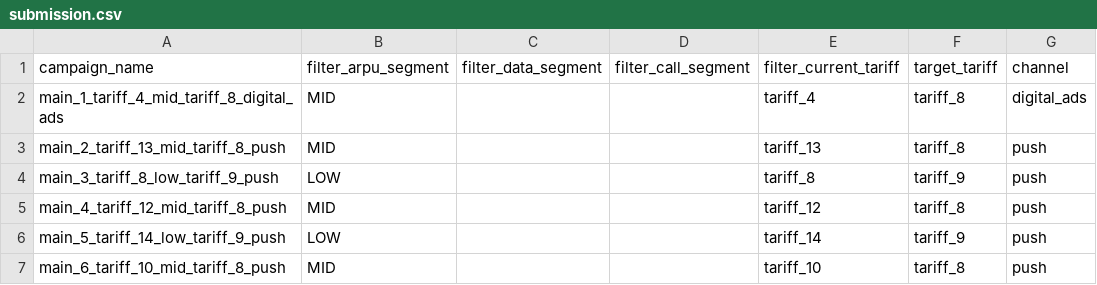
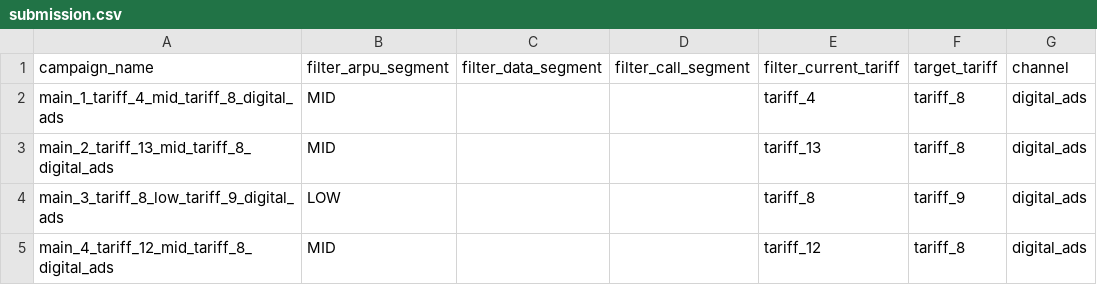
Before and after one commit to BAITC-Hacks/hack-033bf26b-byteford-united, a CSV file: submission.csv, drawn as a sheet.

```diff
--- a/submission.csv
+++ b/submission.csv
@@ -2,6 +2,4 @@ campaign_name,filter_arpu_segment,filter_data_segment,filter_call_segment,filter
 main_1_tariff_4_mid_tariff_8_digital_ads,MID,,,tariff_4,tariff_8,digital_ads
-main_2_tariff_13_mid_tariff_8_push,MID,,,tariff_13,tariff_8,push
-main_3_tariff_8_low_tariff_9_push,LOW,,,tariff_8,tariff_9,push
-main_4_tariff_12_mid_tariff_8_push,MID,,,tariff_12,tariff_8,push
-main_5_tariff_14_low_tariff_9_push,LOW,,,tariff_14,tariff_9,push
-main_6_tariff_10_mid_tariff_8_push,MID,,,tariff_10,tariff_8,push
+main_2_tariff_13_mid_tariff_8_digital_ads,MID,,,tariff_13,tariff_8,digital_ads
+main_3_tariff_8_low_tariff_9_digital_ads,LOW,,,tariff_8,tariff_9,digital_ads
+main_4_tariff_12_mid_tariff_8_digital_ads,MID,,,tariff_12,tariff_8,digital_ads
```
Also changed, not shown: 9 other files.
